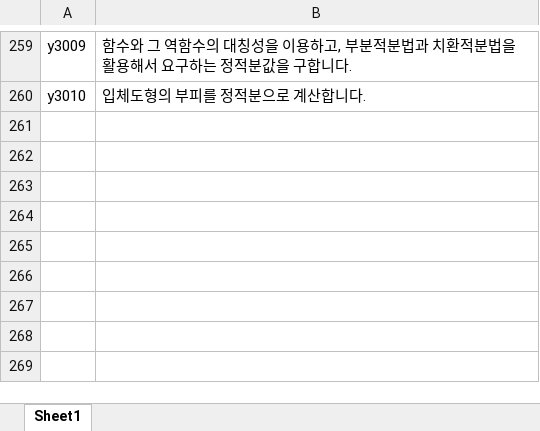
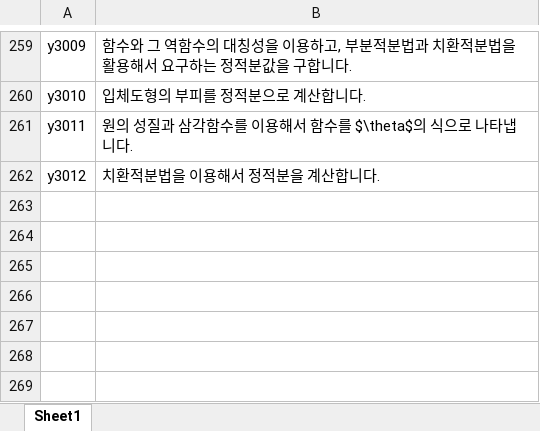
Before and after one commit to sheomonger/BuildingBlocks_2022KCSAT, an Excel workbook: key_buildingBlock_pairs.xlsx, sheet Sheet1, drawn as a sheet; only a part is shown, gaps mark what is left out; values as stored, in another font and other column widths than the file's, no borders; the diff names each change by its address in the sheet, - before the commit and + after, or states it on an @@ line.

Commit message:
added key-val pairs for y28 in 32109

```diff
--- a/key_buildingBlock_pairs.xlsx (sheet Sheet1)
+++ b/key_buildingBlock_pairs.xlsx (sheet Sheet1)
-row 261: (empty)
+row 261: y3011 | 원의 성질과 삼각함수를 이용해서 함수를 $\theta$의 식으로 나타냅니다.
-row 262: (empty)
+row 262: y3012 | 치환적분법을 이용해서 정적분을 계산합니다.
```
Also changed, not shown: 1 other file.
